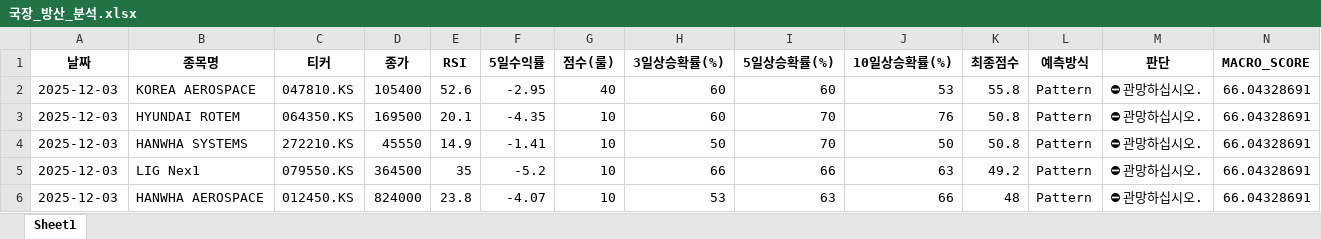
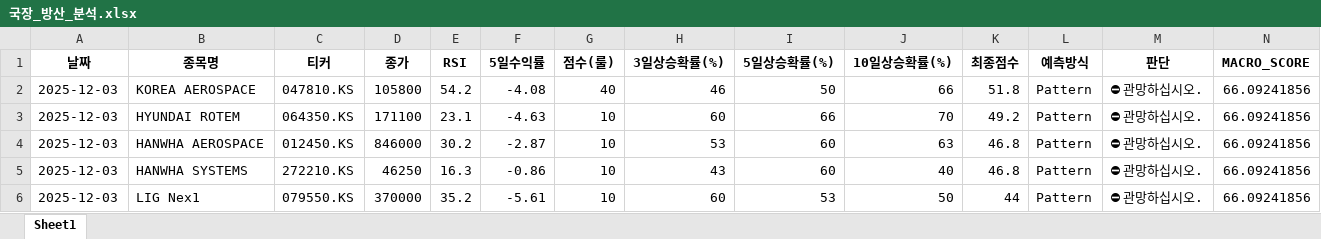
Before and after one commit to tradeprogram/ODIN-SPEAR-STRATEGY, an Excel workbook: DECISION/국장_방산_분석.xlsx, sheet Sheet1, drawn as a sheet; only a part is shown; values as stored, in another font and other column widths than the file's, no borders; removed rows and columns are numbered as before the commit, all else as after; rows hold the shown columns only; the diff names each change by its address in the sheet, - before the commit and + after, or states it on an @@ line.

```diff
--- a/DECISION/국장_방산_분석.xlsx (sheet Sheet1)
+++ b/DECISION/국장_방산_분석.xlsx (sheet Sheet1)
-D2 (종가): 105400
+D2 (종가): 105800
-E2 (RSI): 52.6
+E2 (RSI): 54.2
-F2 (5일수익률): -2.95
+F2 (5일수익률): -4.08
-H2 (3일상승확률(%)): 60
+H2 (3일상승확률(%)): 46
-I2 (5일상승확률(%)): 60
+I2 (5일상승확률(%)): 50
-J2 (10일상승확률(%)): 53
+J2 (10일상승확률(%)): 66
-K2 (최종점수): 55.8
+K2 (최종점수): 51.8
-N2:N3 (MACRO_SCORE): 66.04328691
+N2:N3 (MACRO_SCORE): 66.09241856
-D3 (종가): 169500
+D3 (종가): 171100
-E3 (RSI): 20.1
+E3 (RSI): 23.1
-F3 (5일수익률): -4.35
+F3 (5일수익률): -4.63
-I3 (5일상승확률(%)): 70
+I3 (5일상승확률(%)): 66
-J3 (10일상승확률(%)): 76
+J3 (10일상승확률(%)): 70
-K3 (최종점수): 50.8
+K3 (최종점수): 49.2
+row 4: 2025-12-03 | HANWHA AEROSPACE | 012450.KS | 846000 | 30.2 | -2.87 | 10 | 53 | 60 | 63 | 46.8 | Pattern | ⛔ 관망하십시오. | 66.09241856
-D5 (종가): 45550
+D5 (종가): 46250
-E5 (RSI): 14.9
+E5 (RSI): 16.3
-F5 (5일수익률): -1.41
+F5 (5일수익률): -0.86
-H5 (3일상승확률(%)): 50
+H5 (3일상승확률(%)): 43
-I5 (5일상승확률(%)): 70
+I5 (5일상승확률(%)): 60
-J5 (10일상승확률(%)): 50
+J5 (10일상승확률(%)): 40
-K5 (최종점수): 50.8
+K5 (최종점수): 46.8
-N5:N6 (MACRO_SCORE): 66.04328691
+N5:N6 (MACRO_SCORE): 66.09241856
-D6 (종가): 364500
+D6 (종가): 370000
-E6 (RSI): 35
+E6 (RSI): 35.2
-F6 (5일수익률): -5.2
+F6 (5일수익률): -5.61
-H6 (3일상승확률(%)): 66
+H6 (3일상승확률(%)): 60
-I6 (5일상승확률(%)): 66
+I6 (5일상승확률(%)): 53
-J6 (10일상승확률(%)): 63
+J6 (10일상승확률(%)): 50
-K6 (최종점수): 49.2
+K6 (최종점수): 44
-row 6: 2025-12-03 | HANWHA AEROSPACE | 012450.KS | 824000 | 23.8 | -4.07 | 10 | 53 | 63 | 66 | 48 | Pattern | ⛔ 관망하십시오. | 66.04328691
```
Also changed, not shown: DECISION/국장_반도체_분석.xlsx, DECISION/국장_조선_분석.xlsx, 8 other files.
